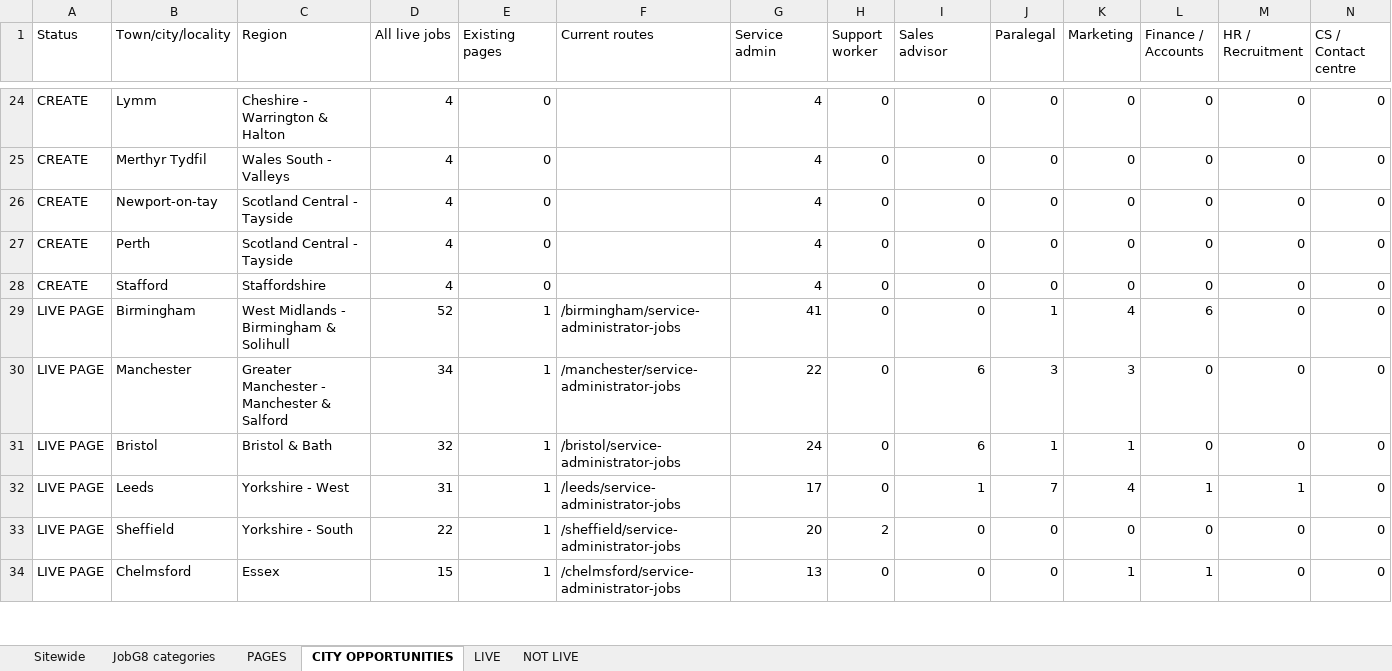
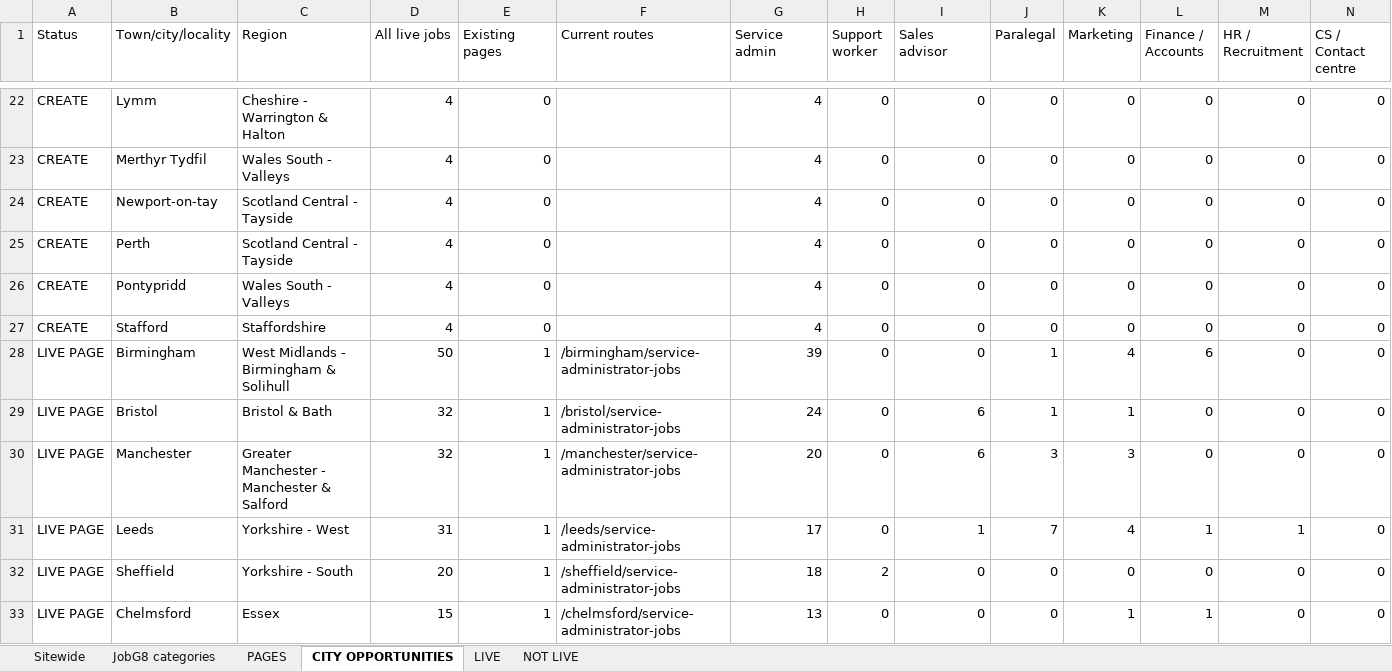
Before and after one commit to Jopa10/ontapjobsearch.com, an Excel workbook: pipeline/reports-daily/daily-region-overview.xlsx, sheet CITY OPPORTUNITIES, drawn as a sheet; only a part is shown, gaps mark what is left out; values as stored, in another font and other column widths than the file's, no cell formats; removed rows and columns are numbered as before the commit, all else as after; rows hold the shown columns only; the diff covers the shown part only; the diff names each change by its address in the sheet, - before the commit and + after, or states it on an @@ line.

```diff
--- a/pipeline/reports-daily/daily-region-overview.xlsx (sheet CITY OPPORTUNITIES)
+++ b/pipeline/reports-daily/daily-region-overview.xlsx (sheet CITY OPPORTUNITIES)
+row 26: CREATE | Pontypridd | Wales South - Valleys | 4 | 0 |  | 4 | 0 | 0 | 0 | 0 | 0 | 0 | 0
-D28 (All live jobs): 52
+D28 (All live jobs): 50
-G28 (Service admin): 41
+G28 (Service admin): 39
-row 30: LIVE PAGE | Manchester | Greater Manchester - Manchester & Salford | 34 | 1 | /manchester/service-administrator-jobs | 22 | 0 | 6 | 3 | 3 | 0 | 0 | 0
+row 30: LIVE PAGE | Manchester | Greater Manchester - Manchester & Salford | 32 | 1 | /manchester/service-administrator-jobs | 20 | 0 | 6 | 3 | 3 | 0 | 0 | 0
-D32 (All live jobs): 22
+D32 (All live jobs): 20
-G32 (Service admin): 20
+G32 (Service admin): 18
```
Also changed, not shown: 13 added rows, 16 removed rows and 7 edited cells elsewhere in this sheet, sheet NOT LIVE, sheet JobG8 categories, sheet LIVE, sheet Sitewide, cell formats, 1 other file.
